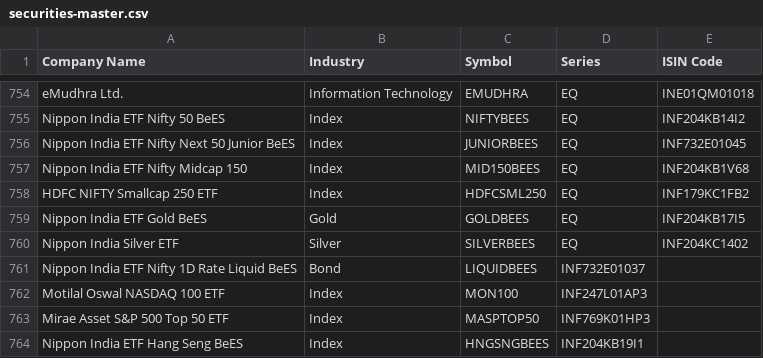
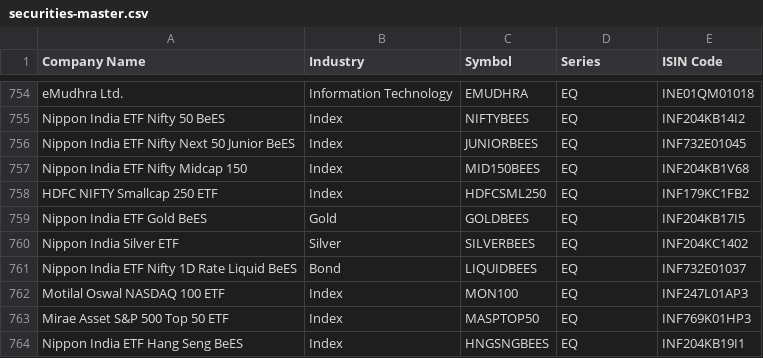
Before and after one commit to stratifyr/security-service, a CSV file: cmd/data-loader/data/securities-master.csv, drawn as a sheet; only a part is shown, gaps mark what is left out.

Commit message:
Fix typo

```diff
--- a/cmd/data-loader/data/securities-master.csv
+++ b/cmd/data-loader/data/securities-master.csv
@@ -760,5 +760,5 @@ Nippon India ETF Gold BeES,Gold,GOLDBEES,EQ,INF204KB17I5
 Nippon India Silver ETF,Silver,SILVERBEES,EQ,INF204KC1402
-Nippon India ETF Nifty 1D Rate Liquid BeES,Bond,LIQUIDBEES,INF732E01037
-Motilal Oswal NASDAQ 100 ETF,Index,MON100,INF247L01AP3
-Mirae Asset S&P 500 Top 50 ETF,Index,MASPTOP50,INF769K01HP3
-Nippon India ETF Hang Seng BeES,Index,HNGSNGBEES,INF204KB19I1
+Nippon India ETF Nifty 1D Rate Liquid BeES,Bond,LIQUIDBEES,EQ,INF732E01037
+Motilal Oswal NASDAQ 100 ETF,Index,MON100,EQ,INF247L01AP3
+Mirae Asset S&P 500 Top 50 ETF,Index,MASPTOP50,EQ,INF769K01HP3
+Nippon India ETF Hang Seng BeES,Index,HNGSNGBEES,EQ,INF204KB19I1
```
Also changed, not shown: 1 other file.
